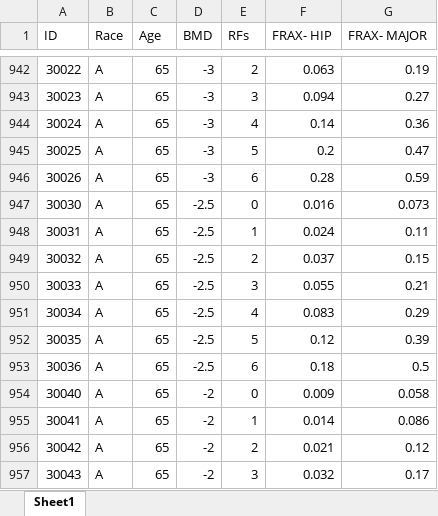
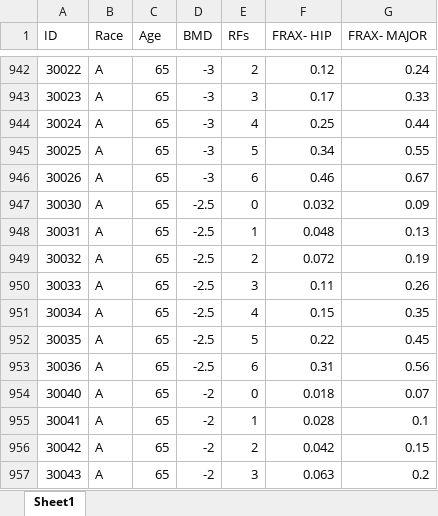
Before and after one commit to bluepath-solutions/BTC, an Excel workbook: id_lookup.xlsx, sheet Sheet1, drawn as a sheet; only a part is shown, gaps mark what is left out; values as stored, in another font and other column widths than the file's, no borders; the diff covers the shown part only; the diff names each change by its address in the sheet, - before the commit and + after, or states it on an @@ line.

```diff
--- a/id_lookup.xlsx (sheet Sheet1)
+++ b/id_lookup.xlsx (sheet Sheet1)
-F942 (FRAX- HIP): 0.063
+F942 (FRAX- HIP): 0.12
-G942 (FRAX- MAJOR): 0.19
+G942 (FRAX- MAJOR): 0.24
-F943 (FRAX- HIP): 0.094
+F943 (FRAX- HIP): 0.17
-G943 (FRAX- MAJOR): 0.27
+G943 (FRAX- MAJOR): 0.33
-F944 (FRAX- HIP): 0.14
+F944 (FRAX- HIP): 0.25
-G944 (FRAX- MAJOR): 0.36
+G944 (FRAX- MAJOR): 0.44
-F945 (FRAX- HIP): 0.2
+F945 (FRAX- HIP): 0.34
-G945 (FRAX- MAJOR): 0.47
+G945 (FRAX- MAJOR): 0.55
-F946 (FRAX- HIP): 0.28
+F946 (FRAX- HIP): 0.46
-G946 (FRAX- MAJOR): 0.59
+G946 (FRAX- MAJOR): 0.67
-F947 (FRAX- HIP): 0.016
+F947 (FRAX- HIP): 0.032
-G947 (FRAX- MAJOR): 0.073
+G947 (FRAX- MAJOR): 0.09
-F948 (FRAX- HIP): 0.024
+F948 (FRAX- HIP): 0.048
-G948 (FRAX- MAJOR): 0.11
+G948 (FRAX- MAJOR): 0.13
-F949 (FRAX- HIP): 0.037
+F949 (FRAX- HIP): 0.072
-G949 (FRAX- MAJOR): 0.15
+G949 (FRAX- MAJOR): 0.19
-F950 (FRAX- HIP): 0.055
+F950 (FRAX- HIP): 0.11
-G950 (FRAX- MAJOR): 0.21
+G950 (FRAX- MAJOR): 0.26
-F951 (FRAX- HIP): 0.083
+F951 (FRAX- HIP): 0.15
-G951 (FRAX- MAJOR): 0.29
+G951 (FRAX- MAJOR): 0.35
-F952 (FRAX- HIP): 0.12
+F952 (FRAX- HIP): 0.22
-G952 (FRAX- MAJOR): 0.39
+G952 (FRAX- MAJOR): 0.45
-F953 (FRAX- HIP): 0.18
+F953 (FRAX- HIP): 0.31
-G953 (FRAX- MAJOR): 0.5
+G953 (FRAX- MAJOR): 0.56
-F954 (FRAX- HIP): 0.009
+F954 (FRAX- HIP): 0.018
-G954 (FRAX- MAJOR): 0.058
+G954 (FRAX- MAJOR): 0.07
-F955 (FRAX- HIP): 0.014
+F955 (FRAX- HIP): 0.028
-G955 (FRAX- MAJOR): 0.086
+G955 (FRAX- MAJOR): 0.1
-F956 (FRAX- HIP): 0.021
+F956 (FRAX- HIP): 0.042
-G956 (FRAX- MAJOR): 0.12
+G956 (FRAX- MAJOR): 0.15
-F957 (FRAX- HIP): 0.032
+F957 (FRAX- HIP): 0.063
-G957 (FRAX- MAJOR): 0.17
+G957 (FRAX- MAJOR): 0.2
```
Also changed, not shown: 859 edited cells elsewhere in this sheet, 6 other files.
